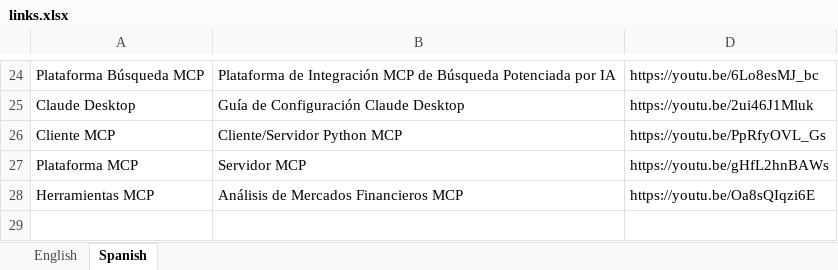
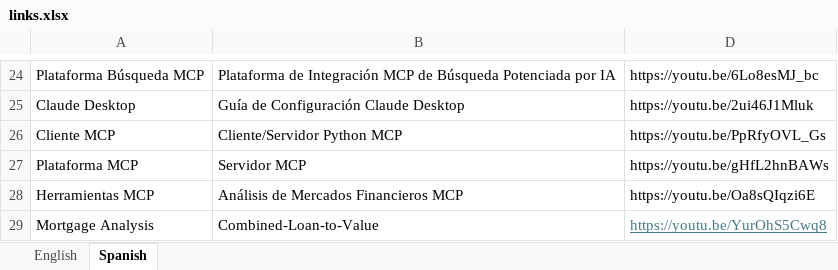
Before and after one commit to olonok69/Canal_only_readmes, an Excel workbook: data/links.xlsx, sheet Spanish, drawn as a sheet; only a part is shown, gaps mark what is left out; values as stored, in another font and other column widths than the file's, no borders; the diff names each change by its address in the sheet, - before the commit and + after, or states it on an @@ line.

```diff
--- a/data/links.xlsx (sheet Spanish)
+++ b/data/links.xlsx (sheet Spanish)
+row 29: Mortgage Analysis | Combined-Loan-to-Value | https://youtu.be/YurOhS5Cwq8
```
Also changed, not shown: sheet English, 8 other files.
